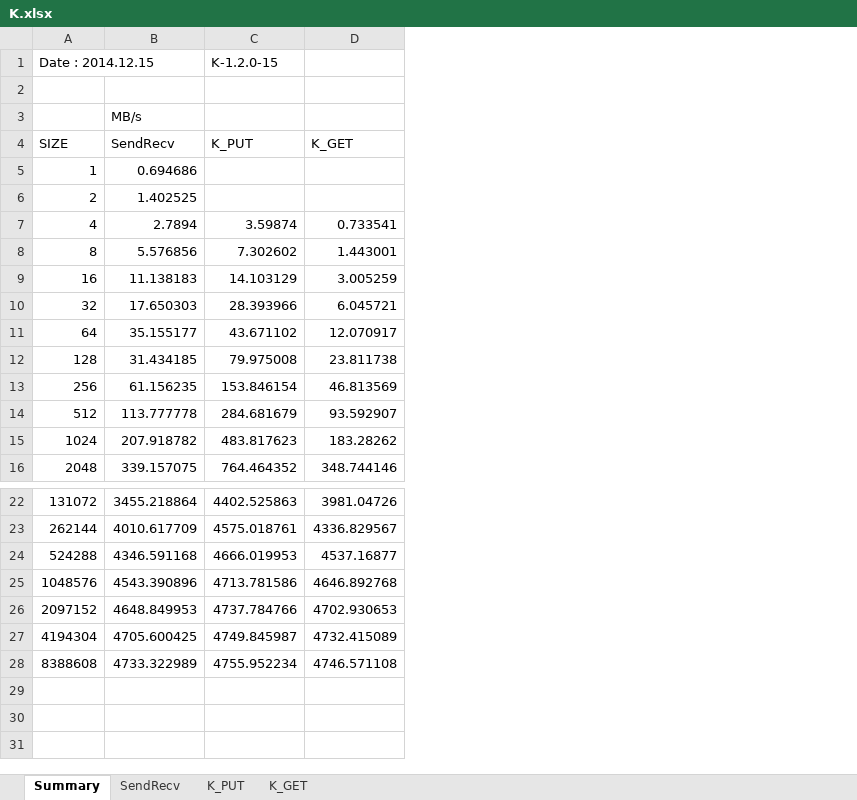
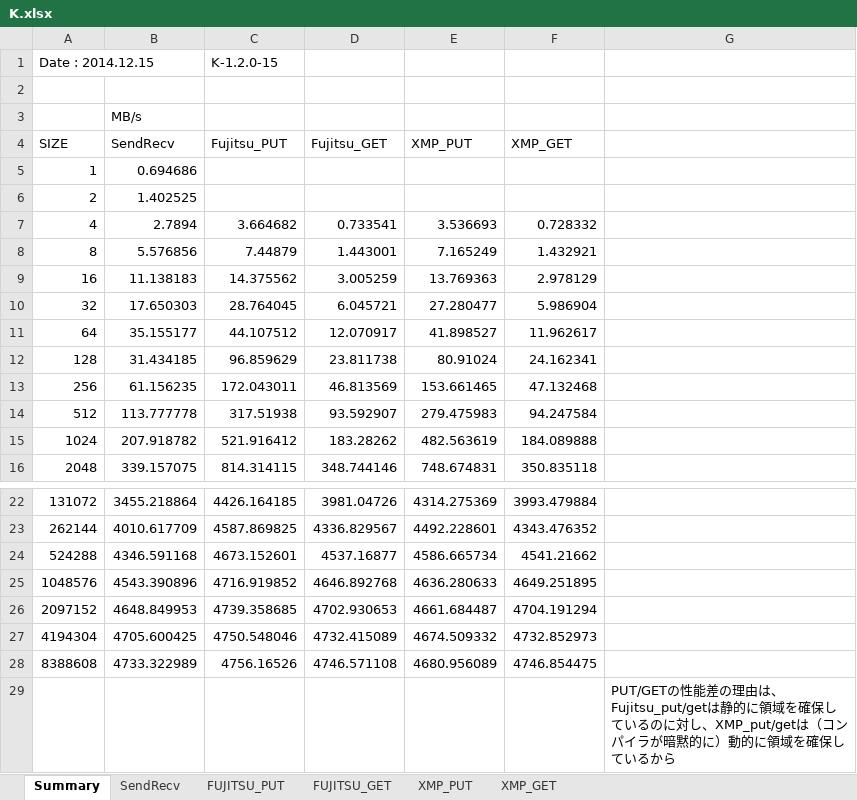
Before and after one commit to mnakao/pingpong, an Excel workbook: data/K.xlsx, sheet Summary, drawn as a sheet; only a part is shown, gaps mark what is left out; values as stored, in another font and other column widths than the file's, no borders; charts and pictures not drawn; removed rows and columns are numbered as before the commit, all else as after; the diff names each change by its address in the sheet, - before the commit and + after, or states it on an @@ line.

```diff
--- a/data/K.xlsx (sheet Summary)
+++ b/data/K.xlsx (sheet Summary)
-sheet tab: K_PUT
+sheet tab: FUJITSU_PUT
-sheet tab: K_GET
+sheet tab: FUJITSU_GET
+sheet tab: XMP_PUT
+sheet tab: XMP_GET
-column C (K_PUT), row 1: K-1.2.0-15; rows 7-16: 3.59874 | 7.302602 | 14.103129 | 28.393966 | 43.671102 | 79.975008 | 153.846154 | 284.681679 | 483.817623 | 764.464352; rows 22-28: 4402.525863 | 4575.018761 | 4666.019953 | 4713.781586 | 4737.784766 | 4749.845987 | 4755.952234
+column C (Fujitsu_PUT), row 1: K-1.2.0-15; rows 7-16: 3.664682 | 7.44879 | 14.375562 | 28.764045 | 44.107512 | 96.859629 | 172.043011 | 317.51938 | 521.916412 | 814.314115; rows 22-28: 4426.164185 | 4587.869825 | 4673.152601 | 4716.919852 | 4739.358685 | 4750.548046 | 4756.16526
+column E (XMP_PUT), rows 7-16: 3.536693 | 7.165249 | 13.769363 | 27.280477 | 41.898527 | 80.91024 | 153.661465 | 279.475983 | 482.563619 | 748.674831; rows 22-28: 4314.275369 | 4492.228601 | 4586.665734 | 4636.280633 | 4661.684487 | 4674.509332 | 4680.956089
+column F (XMP_GET), rows 7-16: 0.728332 | 1.432921 | 2.978129 | 5.986904 | 11.962617 | 24.162341 | 47.132468 | 94.247584 | 184.089888 | 350.835118; rows 22-28: 3993.479884 | 4343.476352 | 4541.21662 | 4649.251895 | 4704.191294 | 4732.852973 | 4746.854475
+column G, empty
-D4: K_GET
+D4: Fujitsu_GET
+row 29:  |  |  |  |  |  | PUT/GETの性能差の理由は、Fujitsu_put/getは静的に領域を確保しているのに対し、XMP_put/getは（コンパイラが暗黙的に）動的に領域を確保しているから
```
Also changed, not shown: sheet FUJITSU_PUT, formulas that keep their value, charts or pictures.
